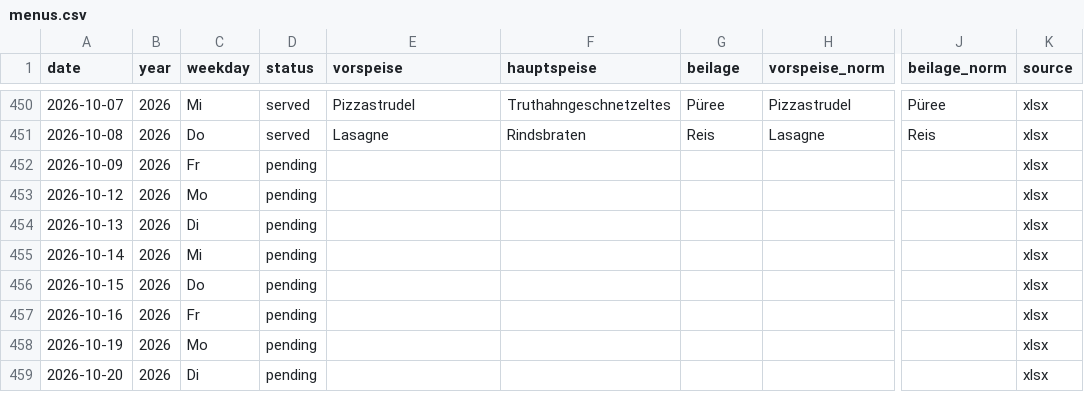
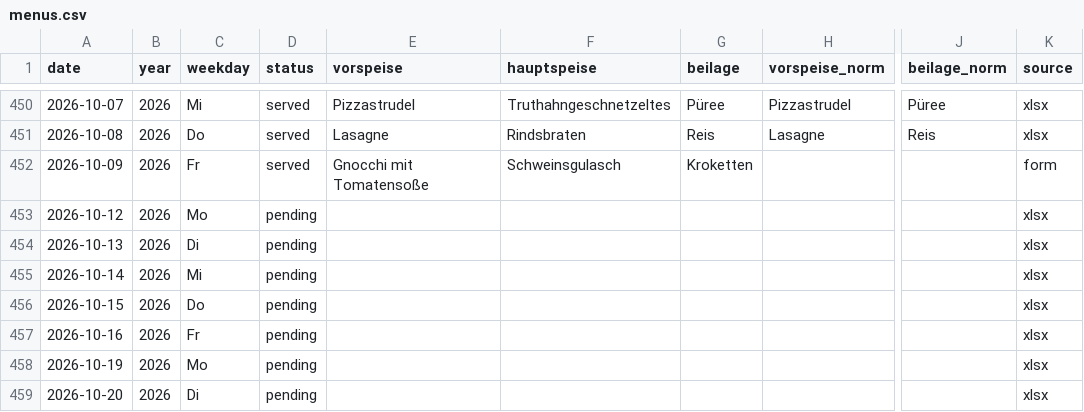
Before and after one commit to giova-giovanni/tippspielcalcolator, a CSV file: data/menus.csv, drawn as a sheet; only a part is shown, gaps mark what is left out; the diff names each change by its address in the sheet, - before the commit and + after, or states it on an @@ line.

Commit message:
Menü 2026-10-09 via Website

```diff
--- a/data/menus.csv
+++ b/data/menus.csv
-D452 (status): pending
+D452 (status): served
-E452 (vorspeise): (empty)
+E452 (vorspeise): Gnocchi mit Tomatensoße
-F452 (hauptspeise): (empty)
+F452 (hauptspeise): Schweinsgulasch
-G452 (beilage): (empty)
+G452 (beilage): Kroketten
-K452 (source): xlsx
+K452 (source): form
```
